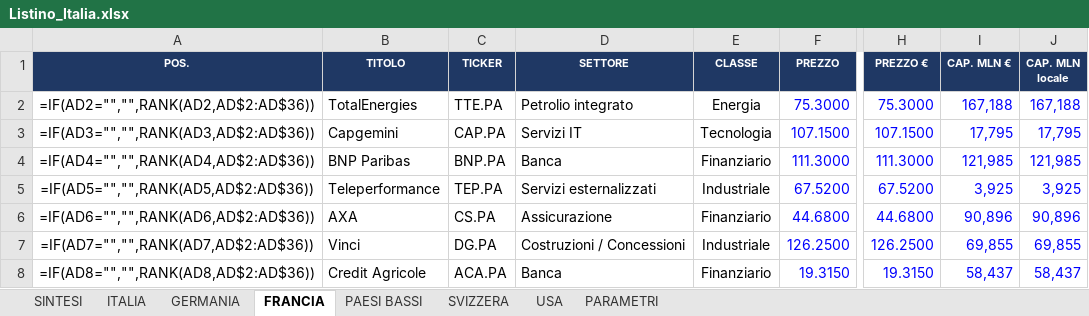
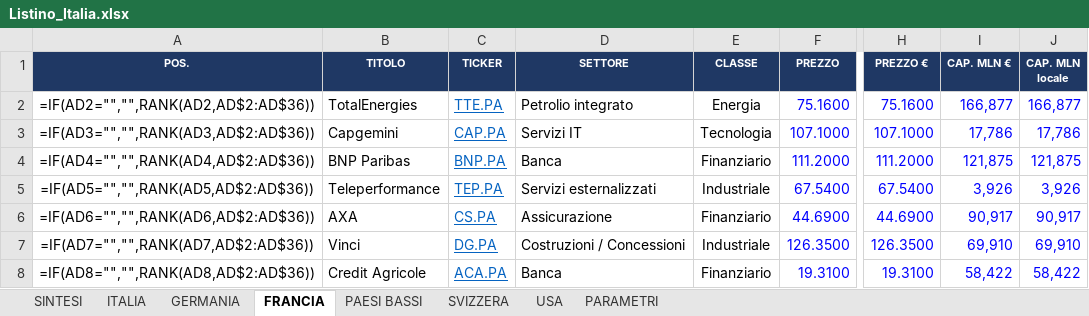
Before and after one commit to FPTechResearch/listino-dati, an Excel workbook: Listino_Italia.xlsx, sheet FRANCIA, drawn as a sheet; only a part is shown, gaps mark what is left out; values as stored, in another font and other column widths than the file's, no borders; formulas without a stored value are shown as written; conditional formats not drawn; the diff covers the shown part only; the diff names each change by its address in the sheet, - before the commit and + after, or states it on an @@ line.

```diff
--- a/Listino_Italia.xlsx (sheet FRANCIA)
+++ b/Listino_Italia.xlsx (sheet FRANCIA)
@@ C2:C8 underline: off → on, text colour: black → #0563C1 @@
-F2 (PREZZO): 75.3000
+F2 (PREZZO): 75.1600
-H2 (PREZZO €): 75.3000
+H2 (PREZZO €): 75.1600
-I2 (CAP. MLN €): 167,188
+I2 (CAP. MLN €): 166,877
-J2 (CAP. MLN locale): 167,188
+J2 (CAP. MLN locale): 166,877
-F3 (PREZZO): 107.1500
+F3 (PREZZO): 107.1000
-H3 (PREZZO €): 107.1500
+H3 (PREZZO €): 107.1000
-I3 (CAP. MLN €): 17,795
+I3 (CAP. MLN €): 17,786
-J3 (CAP. MLN locale): 17,795
+J3 (CAP. MLN locale): 17,786
-F4 (PREZZO): 111.3000
+F4 (PREZZO): 111.2000
-H4 (PREZZO €): 111.3000
+H4 (PREZZO €): 111.2000
-I4 (CAP. MLN €): 121,985
+I4 (CAP. MLN €): 121,875
-J4 (CAP. MLN locale): 121,985
+J4 (CAP. MLN locale): 121,875
-F5 (PREZZO): 67.5200
+F5 (PREZZO): 67.5400
-H5 (PREZZO €): 67.5200
+H5 (PREZZO €): 67.5400
-I5 (CAP. MLN €): 3,925
+I5 (CAP. MLN €): 3,926
-J5 (CAP. MLN locale): 3,925
+J5 (CAP. MLN locale): 3,926
-F6 (PREZZO): 44.6800
+F6 (PREZZO): 44.6900
-H6 (PREZZO €): 44.6800
+H6 (PREZZO €): 44.6900
-I6 (CAP. MLN €): 90,896
+I6 (CAP. MLN €): 90,917
-J6 (CAP. MLN locale): 90,896
+J6 (CAP. MLN locale): 90,917
-F7 (PREZZO): 126.2500
+F7 (PREZZO): 126.3500
-H7 (PREZZO €): 126.2500
+H7 (PREZZO €): 126.3500
-I7 (CAP. MLN €): 69,855
+I7 (CAP. MLN €): 69,910
-J7 (CAP. MLN locale): 69,855
+J7 (CAP. MLN locale): 69,910
-F8 (PREZZO): 19.3150
+F8 (PREZZO): 19.3100
-H8 (PREZZO €): 19.3150
+H8 (PREZZO €): 19.3100
-I8 (CAP. MLN €): 58,437
+I8 (CAP. MLN €): 58,422
-J8 (CAP. MLN locale): 58,437
+J8 (CAP. MLN locale): 58,422
```
Also changed, not shown: 103 edited cells and cell formats elsewhere in this sheet, sheet ITALIA, sheet GERMANIA, sheet SVIZZERA, sheet PAESI BASSI, sheet USA, sheet PARAMETRI, 3 other files.
